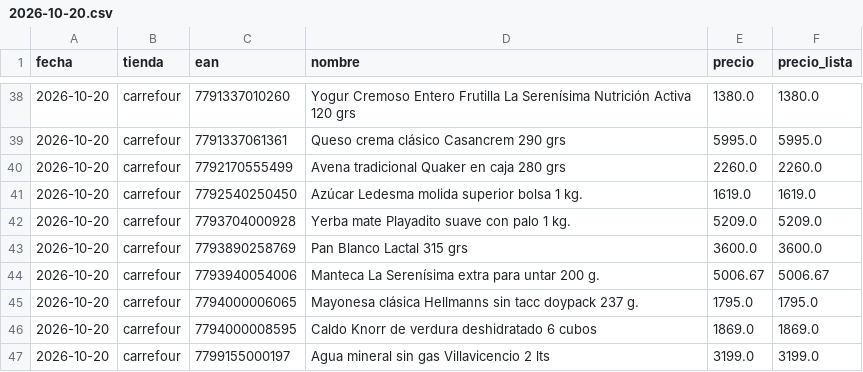
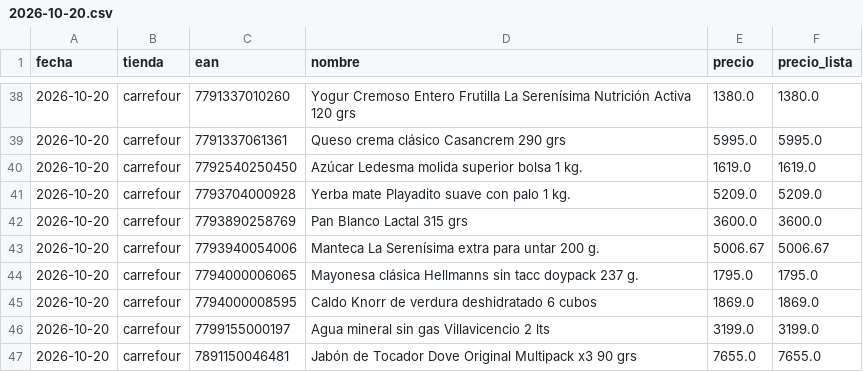
Before and after one commit to enri-escaray/indice-changuito, a CSV file: data/precios/2026/10/2026-10-20.csv, drawn as a sheet; only a part is shown, gaps mark what is left out; the shorter side is filled out with more unchanged rows.

```diff
--- a/data/precios/2026/10/2026-10-20.csv
+++ b/data/precios/2026/10/2026-10-20.csv
@@ -39,3 +39,2 @@ fecha,tienda,ean,nombre,precio,precio_lista
 2026-10-20,carrefour,7791337061361,Queso crema clásico Casancrem 290 grs,5995.0,5995.0
-2026-10-20,carrefour,7792170555499,Avena tradicional Quaker en caja 280 grs,2260.0,2260.0
 2026-10-20,carrefour,7792540250450,Azúcar Ledesma molida superior bolsa 1 kg.,1619.0,1619.0
```
Also changed, not shown: 1 other file.
